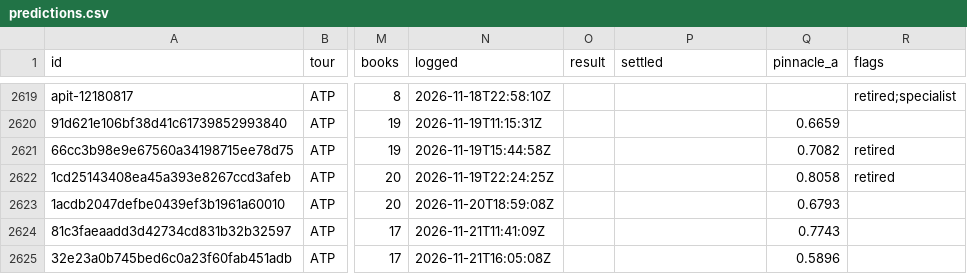
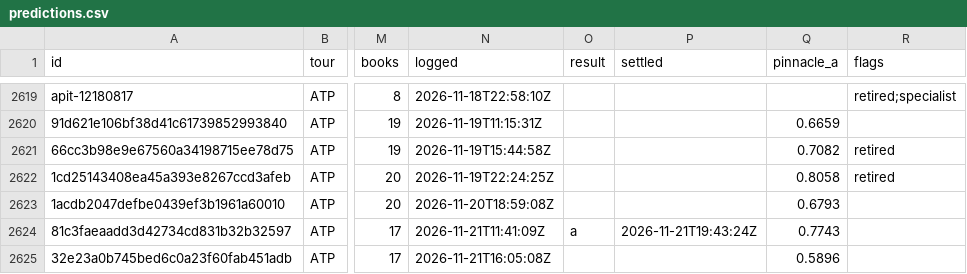
Before and after one commit to MoussaK1379/tennis-odds-engine, a CSV file: history/predictions.csv, drawn as a sheet; only a part is shown, gaps mark what is left out; the diff names each change by its address in the sheet, - before the commit and + after, or states it on an @@ line.

```diff
--- a/history/predictions.csv
+++ b/history/predictions.csv
-O2624 (result): (empty)
+O2624 (result): a
-P2624 (settled): (empty)
+P2624 (settled): 2026-11-21T19:43:24Z
```
Also changed, not shown: 1 other file.
